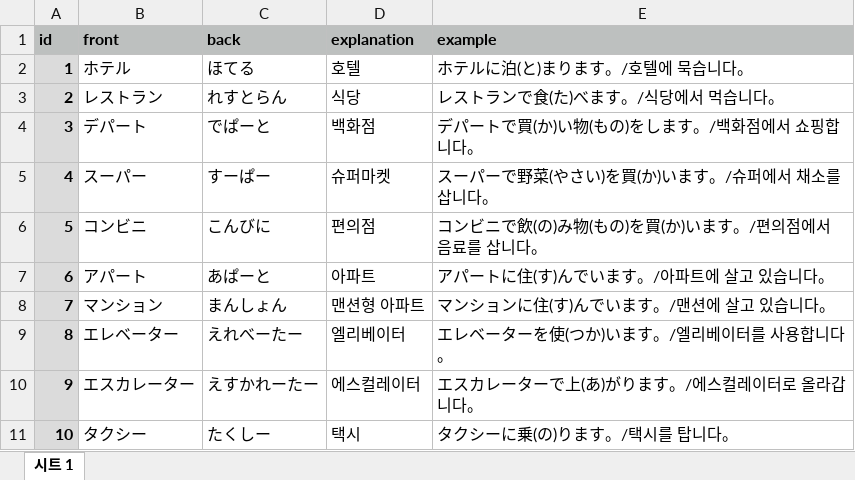
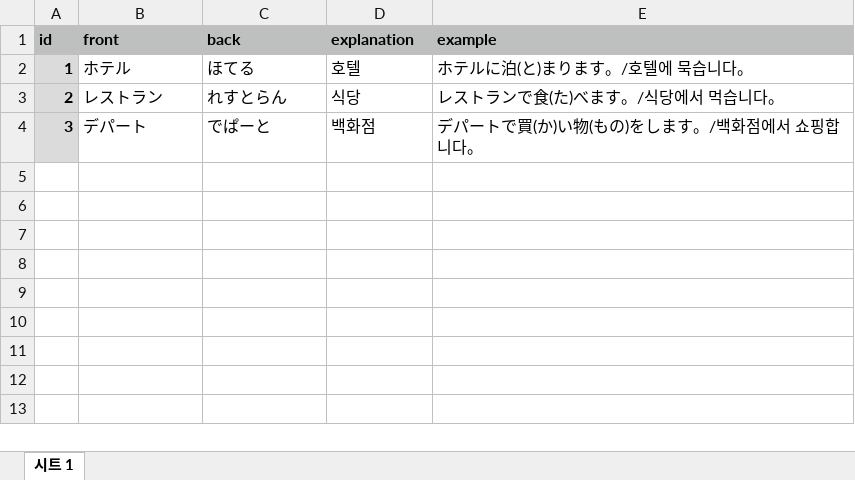
Before and after one commit to eungaramphoto/flashcard-app, an Excel workbook: decks/N4 동작 테스트용.xlsx, sheet 시트 1, drawn as a sheet; values as stored, in another font and other column widths than the file's, no borders; the diff names each change by its address in the sheet, - before the commit and + after, or states it on an @@ line.

Commit message:
update main.py + decks + 다시 공부하기 기능

```diff
--- a/decks/N4 동작 테스트용.xlsx (sheet 시트 1)
+++ b/decks/N4 동작 테스트용.xlsx (sheet 시트 1)
-row 5: 4 | スーパー | すーぱー | 슈퍼마켓 | スーパーで野菜(やさい)を買(か)います。/슈퍼에서 채소를 삽니다。
-row 6: 5 | コンビニ | こんびに | 편의점 | コンビニで飲(の)み物(もの)を買(か)います。/편의점에서 음료를 삽니다。
-row 7: 6 | アパート | あぱーと | 아파트 | アパートに住(す)んでいます。/아파트에 살고 있습니다。
-row 8: 7 | マンション | まんしょん | 맨션형 아파트 | マンションに住(す)んでいます。/맨션에 살고 있습니다。
-row 9: 8 | エレベーター | えれべーたー | 엘리베이터 | エレベーターを使(つか)います。/엘리베이터를 사용합니다。
-row 10: 9 | エスカレーター | えすかれーたー | 에스컬레이터 | エスカレーターで上(あ)がります。/에스컬레이터로 올라갑니다。
-row 11: 10 | タクシー | たくしー | 택시 | タクシーに乗(の)ります。/택시를 탑니다。
```
